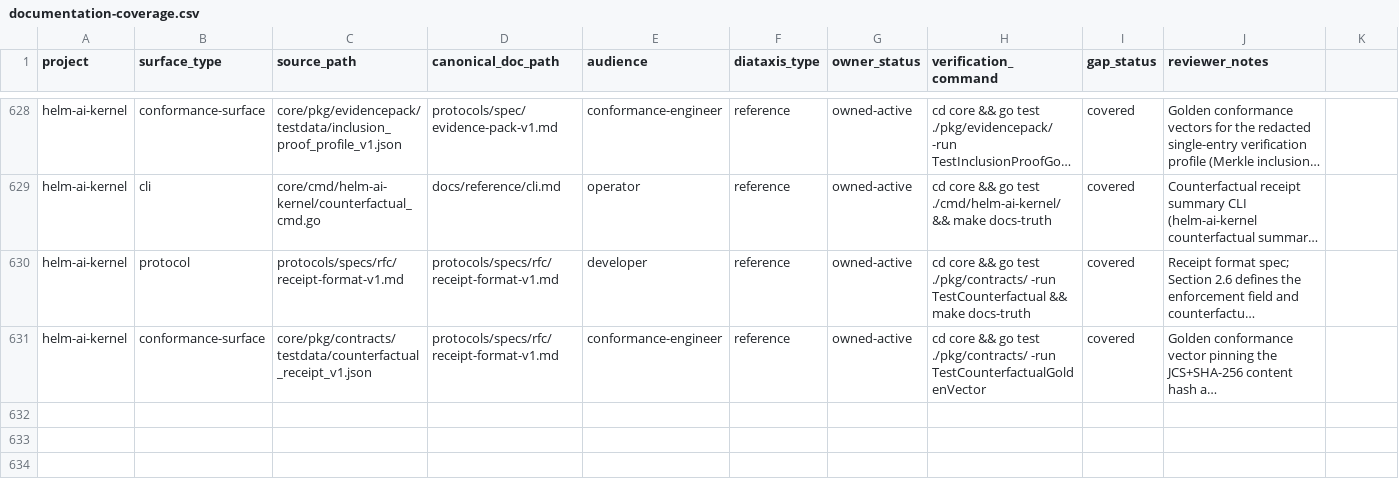
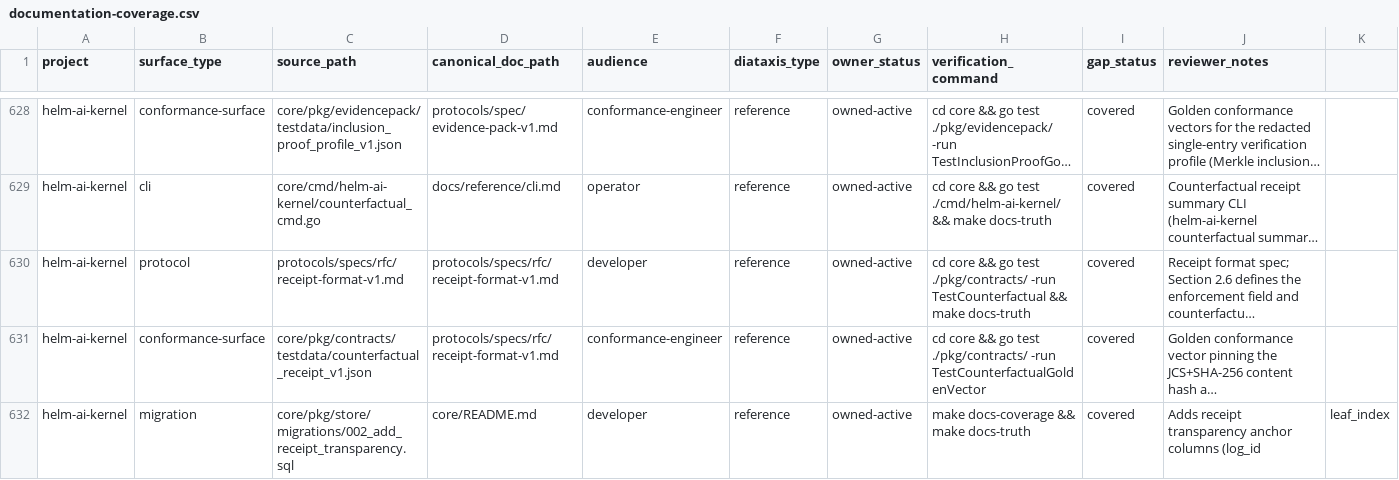
Before and after one commit to Mindburn-Labs/helm-ai-kernel, a CSV file: docs/documentation-coverage.csv, drawn as a sheet; only a part is shown, gaps mark what is left out; long unchanged cells end in …; rows hold the shown columns only; the diff names each change by its address in the sheet, - before the commit and + after, or states it on an @@ line.

Commit message:
fix(docs): add coverage row for migration 002_add_receipt_transparency (MIN-720)

```diff
--- a/docs/documentation-coverage.csv
+++ b/docs/documentation-coverage.csv
+row 632: helm-ai-kernel | migration | core/pkg/store/migrations/002_add_receipt_transparency.sql | core/README.md | developer | reference | owned-active | make docs-coverage && make docs-truth | covered | Adds receipt transparency anchor columns (log_id | leaf_index
```
